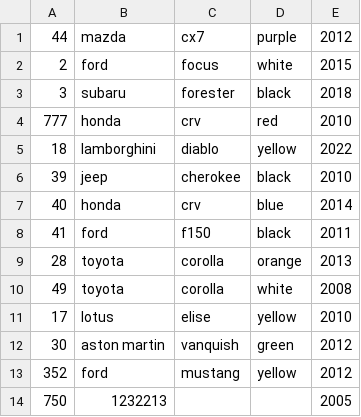
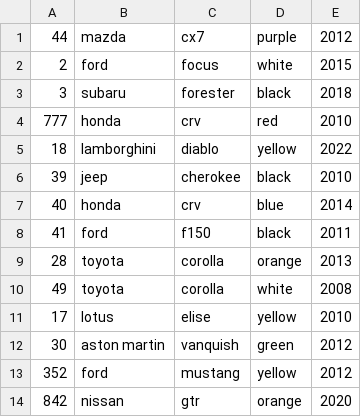
Before and after one commit to dbarks508/finalProject, a CSV file: UsedCar.csv, drawn as a sheet.

```diff
--- a/UsedCar.csv
+++ b/UsedCar.csv
@@ -13,2 +13,2 @@
 352,ford,mustang,yellow,2012
-750,1232213,,,2005
+842,nissan,gtr,orange,2020
```
Also changed, not shown: 2 other files.
